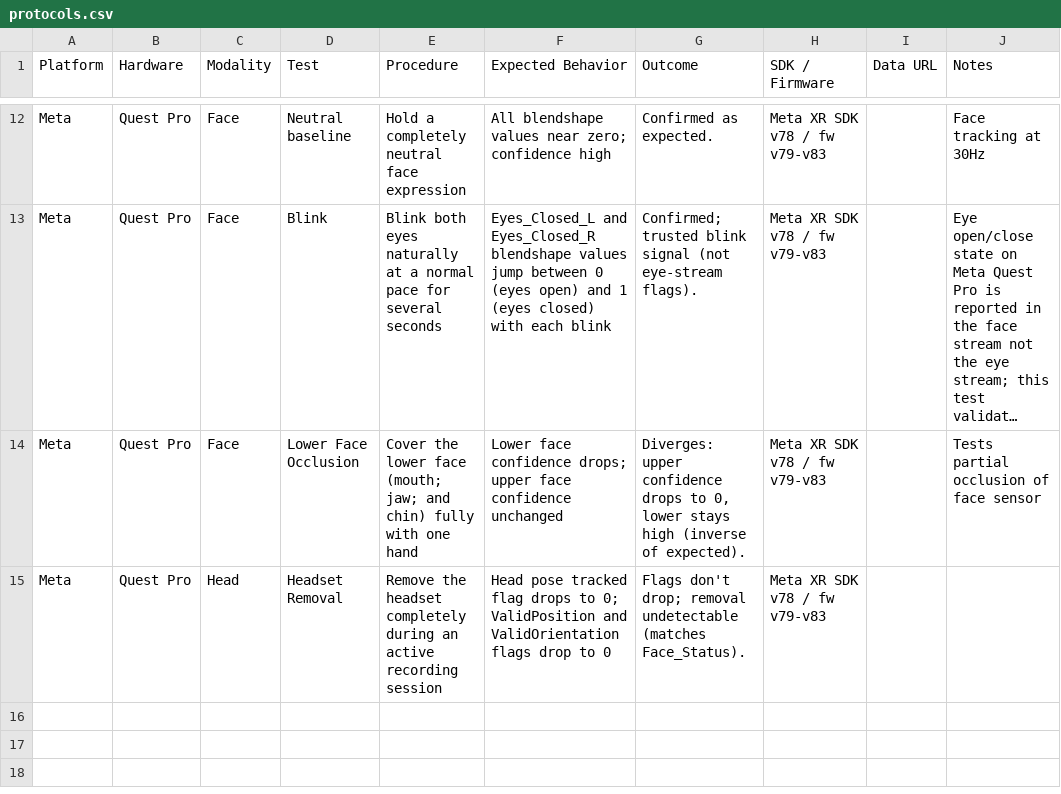
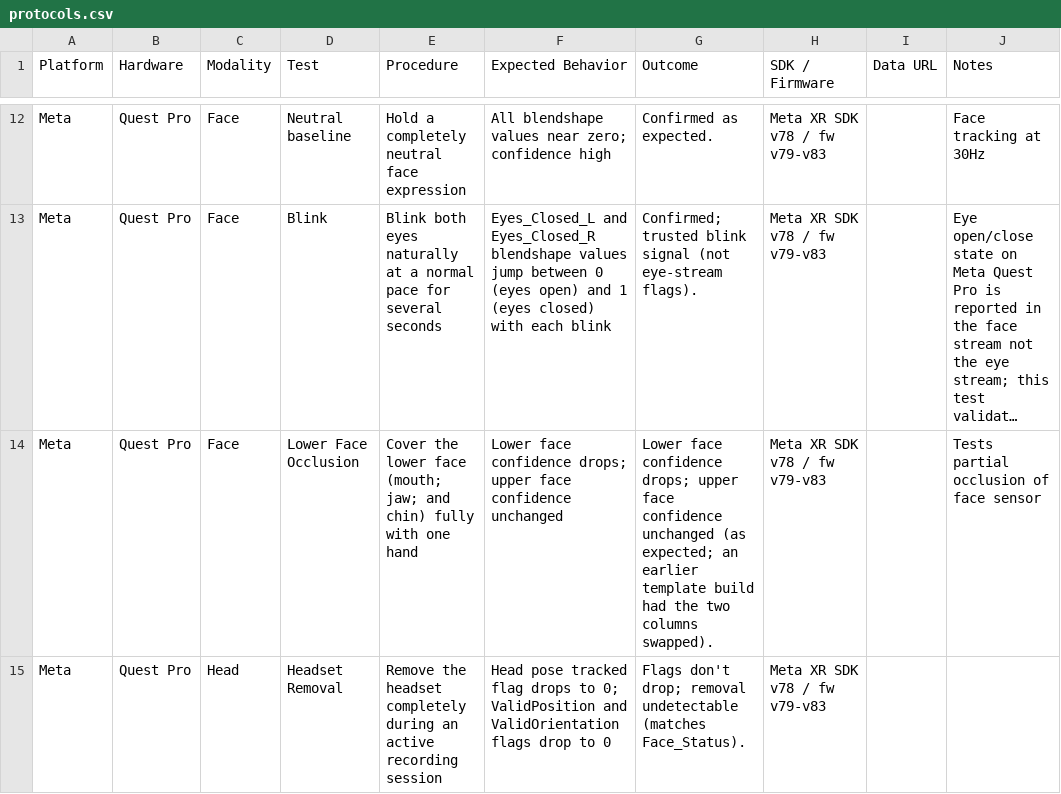
Before and after one commit to ResXR/xr-validation-protocols, a CSV file: protocols.csv, drawn as a sheet; only a part is shown, gaps mark what is left out; long unchanged cells end in …; the diff names each change by its address in the sheet, - before the commit and + after, or states it on an @@ line.

Commit message:
Correct the FACE-LOWER-FACE-OCCLUSION outcome
The outcome recorded on 2025-11-04 ("upper confidence drops to 0, lower
stays high") came from template builds 2.5-2.7, which wrote the lower-
and upper-face region confidences to the FaceRegionConfidence_Upper and
FaceRegionConfidence_Lower columns, respectively. With the regions named
as the SDK defines them, lower-face confidence drops and upper-face
confidence stays unchanged, as expected. The text matches Supplementary
Table 4, Panel A, of the ResXR manuscript.

```diff
--- a/protocols.csv
+++ b/protocols.csv
-G14 (Outcome): Diverges: upper confidence drops to 0, lower stays high (inverse of expected).
+G14 (Outcome): Lower face confidence drops; upper face confidence unchanged (as expected; an earlier template build had the two columns swapped).
```
